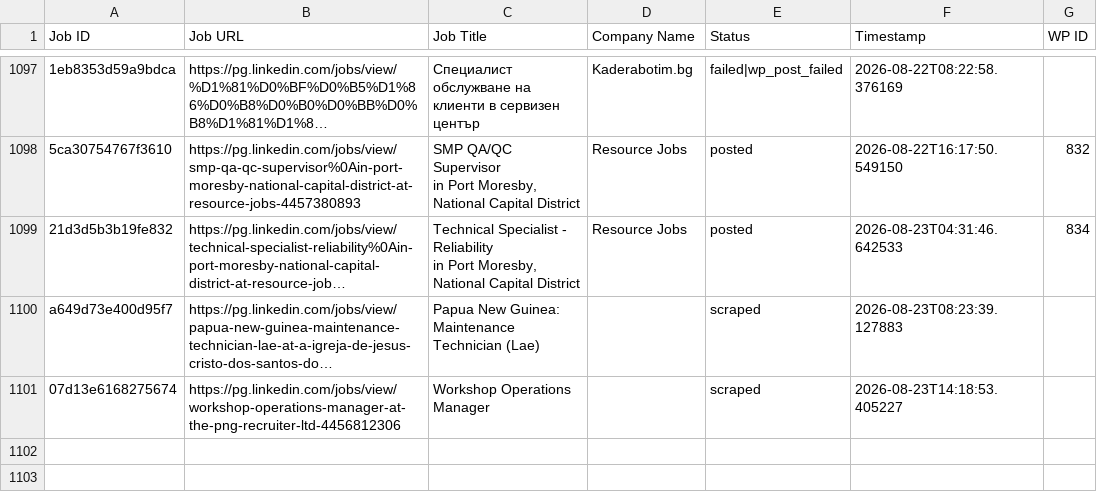
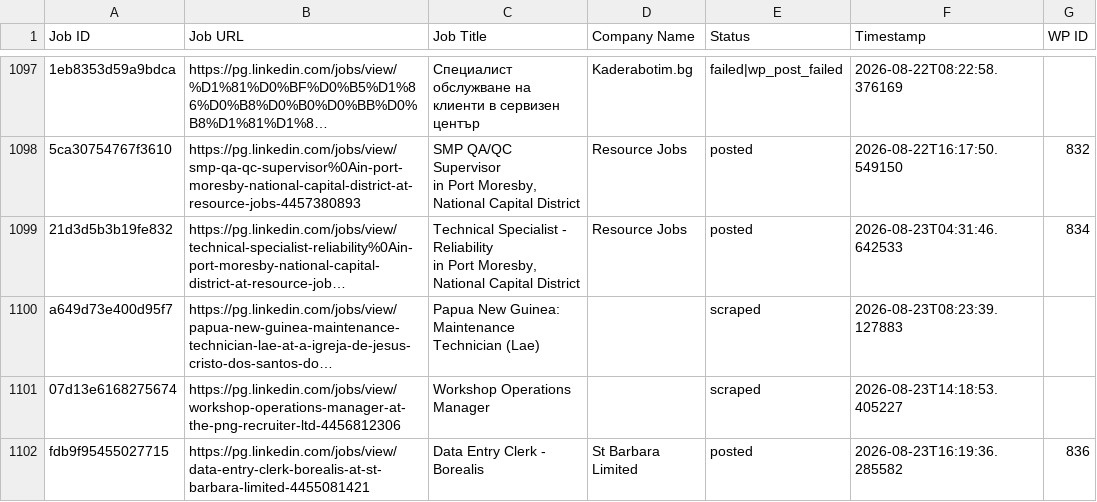
Before and after one commit to innovationinc2000/pg, a CSV file: processed_jobs.csv, drawn as a sheet; only a part is shown, gaps mark what is left out; long unchanged cells end in …; the diff names each change by its address in the sheet, - before the commit and + after, or states it on an @@ line.

```diff
--- a/processed_jobs.csv
+++ b/processed_jobs.csv
+row 1102: fdb9f95455027715 | https://pg.linkedin.com/jobs/view/data-entry-clerk-borealis-at-st-barbara-limited-4455081421 | Data Entry Clerk - Borealis | St Barbara Limited | posted | 2026-08-23T16:19:36.285582 | 836
```
